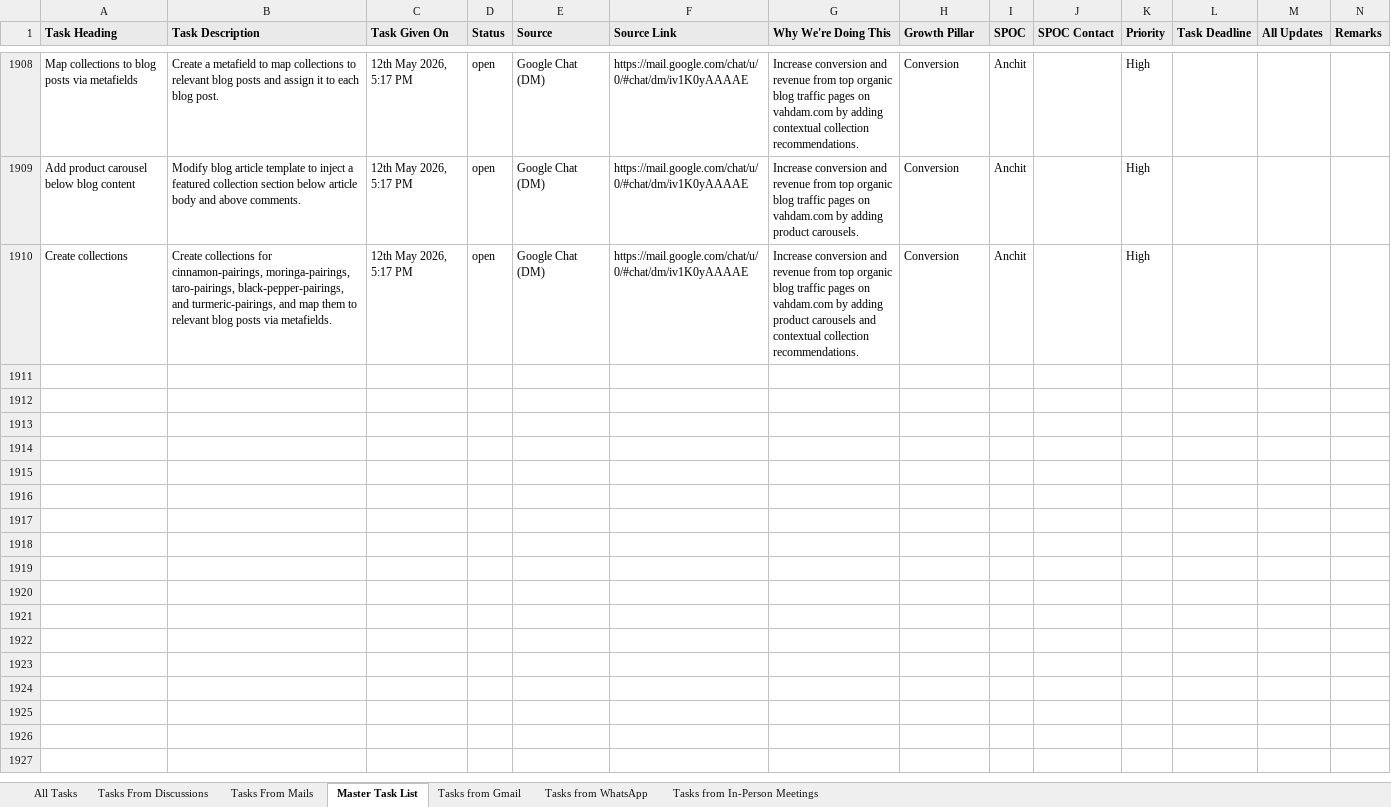
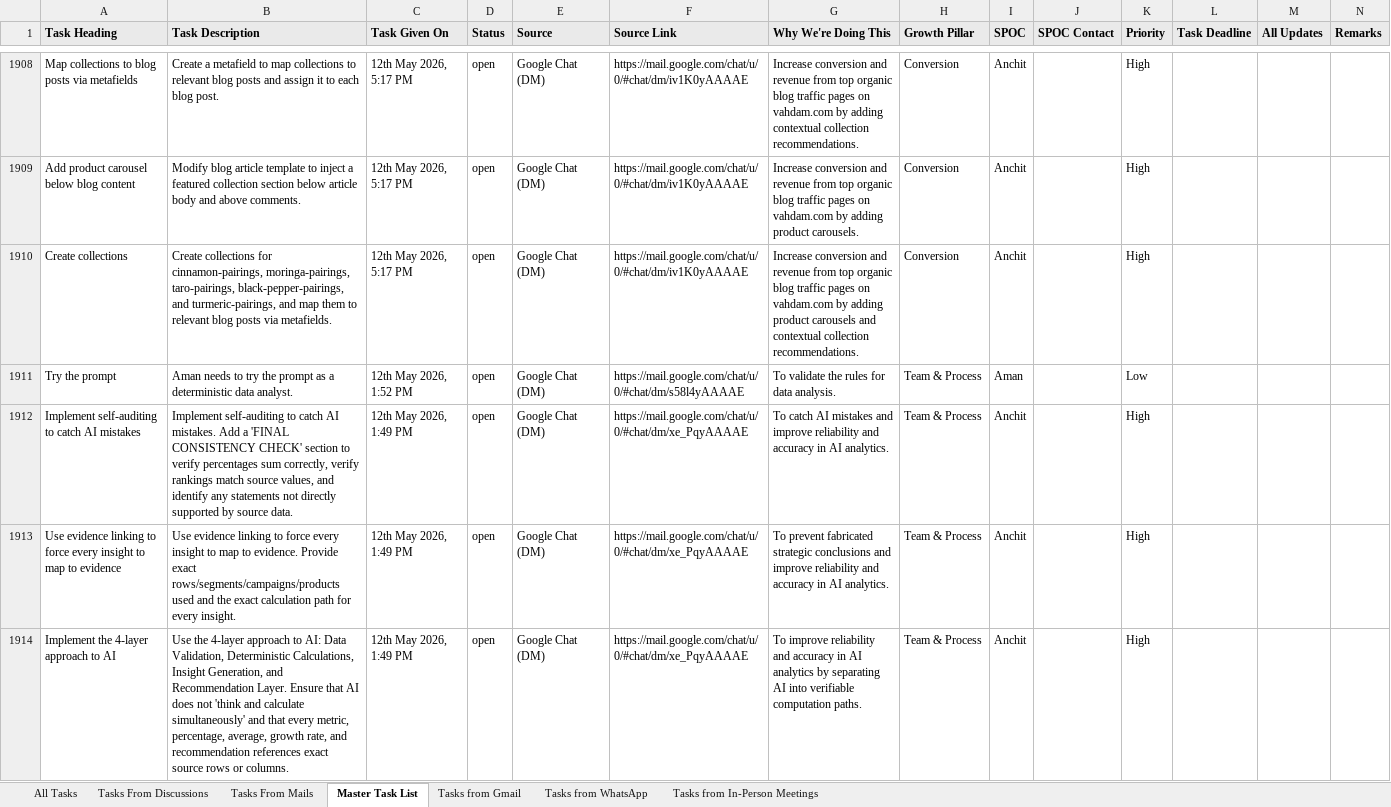
Before and after one commit to Anchit-AI-Hustle/Personal-AI-OS, an Excel workbook: tasks.xlsx, sheet Master Task List, drawn as a sheet; only a part is shown, gaps mark what is left out; values as stored, in another font and other column widths than the file's, no borders; rows hold the shown columns only; the diff covers the shown part only; the diff names each change by its address in the sheet, - before the commit and + after, or states it on an @@ line.

```diff
--- a/tasks.xlsx (sheet Master Task List)
+++ b/tasks.xlsx (sheet Master Task List)
+row 1911: Try the prompt | Aman needs to try the prompt as a deterministic data analyst. | 12th May 2026, 1:52 PM | open | Google Chat (DM) | https://mail.google.com/chat/u/0/#chat/dm/s58l4yAAAAE | To validate the rules for data analysis. | Team & Process | Aman |  | Low
+row 1912: Implement self-auditing to catch AI mistakes | Implement self-auditing to catch AI mistakes. Add a 'FINAL CONSISTENCY CHECK' section to verify percentages sum correctly, verify rankings match source values, and identify any statements not directly supported by source data. | 12th May 2026, 1:49 PM | open | Google Chat (DM) | https://mail.google.com/chat/u/0/#chat/dm/xe_PqyAAAAE | To catch AI mistakes and improve reliability and accuracy in AI analytics. | Team & Process | Anchit |  | High
+row 1913: Use evidence linking to force every insight to map to evidence | Use evidence linking to force every insight to map to evidence. Provide exact rows/segments/campaigns/products used and the exact calculation path for every insight. | 12th May 2026, 1:49 PM | open | Google Chat (DM) | https://mail.google.com/chat/u/0/#chat/dm/xe_PqyAAAAE | To prevent fabricated strategic conclusions and improve reliability and accuracy in AI analytics. | Team & Process | Anchit |  | High
+row 1914: Implement the 4-layer approach to AI | Use the 4-layer approach to AI: Data Validation, Deterministic Calculations, Insight Generation, and Recommendation Layer. Ensure that AI does not 'think and calculate simultaneously' and that every metric, percentage, average, growth rate, and recommendation references exact source rows or columns. | 12th May 2026, 1:49 PM | open | Google Chat (DM) | https://mail.google.com/chat/u/0/#chat/dm/xe_PqyAAAAE | To improve reliability and accuracy in AI analytics by separating AI into verifiable computation paths. | Team & Process | Anchit |  | High
```
Also changed, not shown: 11 added rows elsewhere in this sheet, sheet Tasks from Gmail, hidden cells, 1 other file.
